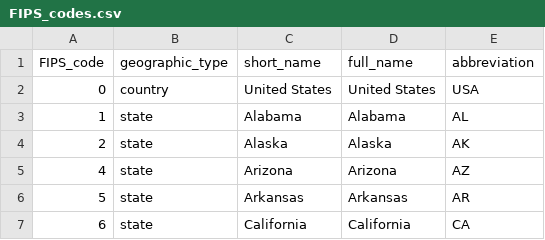
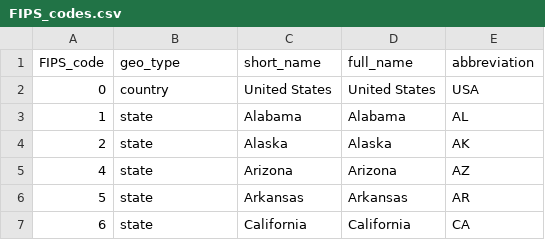
Before and after one commit to PositiveSumData/NationalOralHealthDataPortal, a CSV file: Data/universal/FIPS_codes.csv, drawn as a sheet; only a part is shown.

Commit message:
Update FIPS_codes.csv
renamed geographic_type column to geo_type

```diff
--- a/Data/universal/FIPS_codes.csv
+++ b/Data/universal/FIPS_codes.csv
@@ -1,2 +1,2 @@
-FIPS_code,geographic_type,short_name,full_name,abbreviation
+FIPS_code,geo_type,short_name,full_name,abbreviation
 0,country,United States,United States,USA
```
